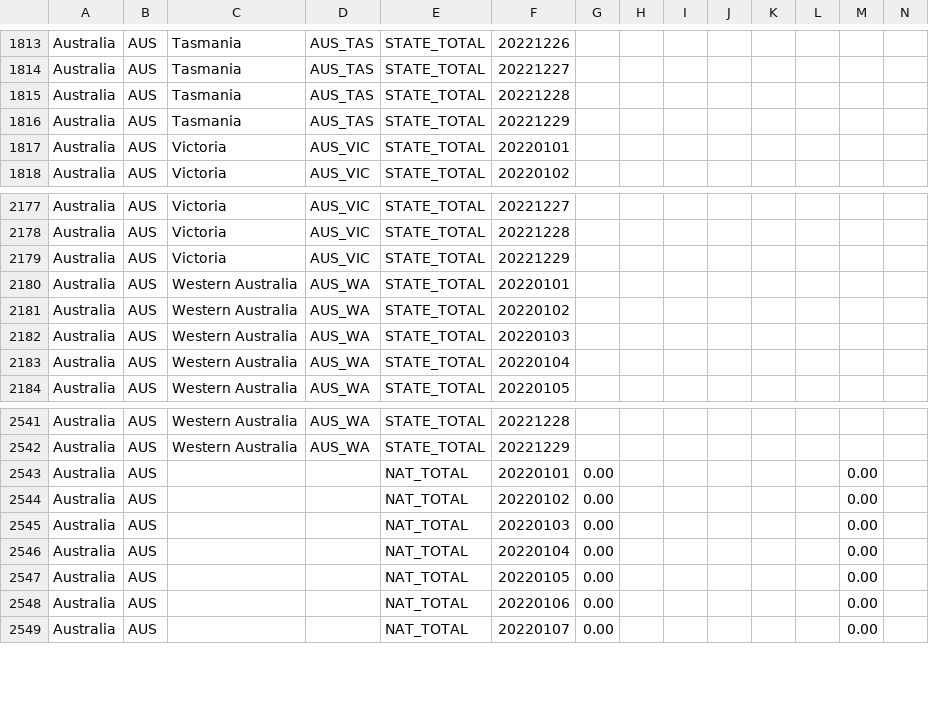
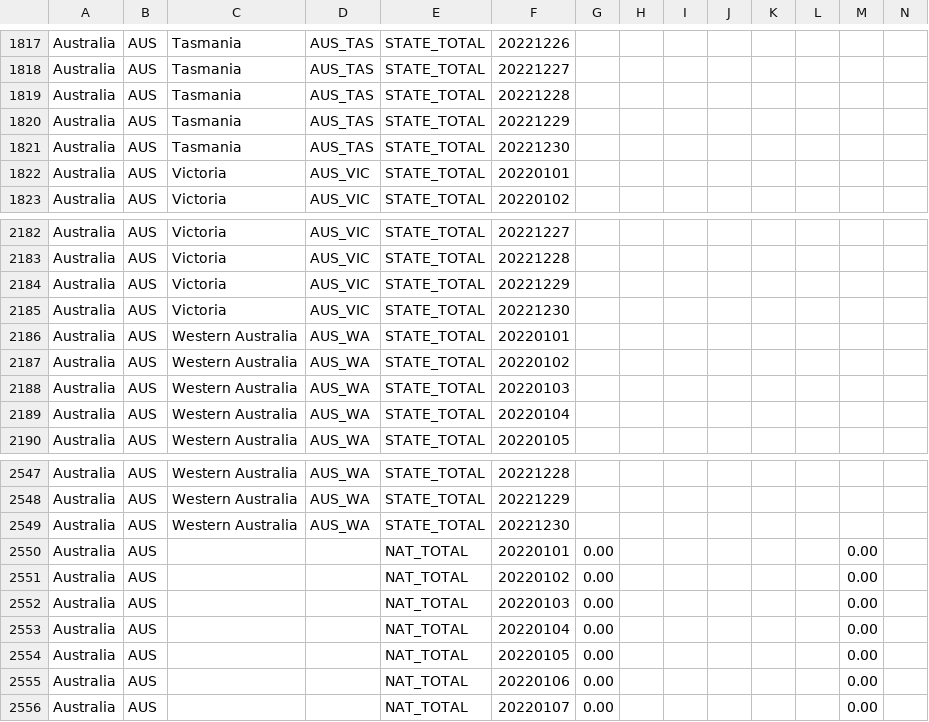
Before and after one commit to QiuXiangyu-Ben/covid-policy-tracker, a CSV file: data/Australia/OxCGRT_AUS_differentiated_withnotes_2022.csv, drawn as a sheet; only a part is shown, gaps mark what is left out; rows hold the shown columns only; the diff covers the shown part only; the diff names each change by its address in the sheet, - before the commit and + after, or states it on an @@ line.

```diff
--- a/data/Australia/OxCGRT_AUS_differentiated_withnotes_2022.csv
+++ b/data/Australia/OxCGRT_AUS_differentiated_withnotes_2022.csv
+row 1821: Australia | AUS | Tasmania | AUS_TAS | STATE_TOTAL | 20221230
+row 2185: Australia | AUS | Victoria | AUS_VIC | STATE_TOTAL | 20221230
+row 2549: Australia | AUS | Western Australia | AUS_WA | STATE_TOTAL | 20221230
```
Also changed, not shown: 5 added rows elsewhere in this file, data/United Kingdom/OxCGRT_GBR_differentiated_withnotes_2022.csv, 13 other files.
